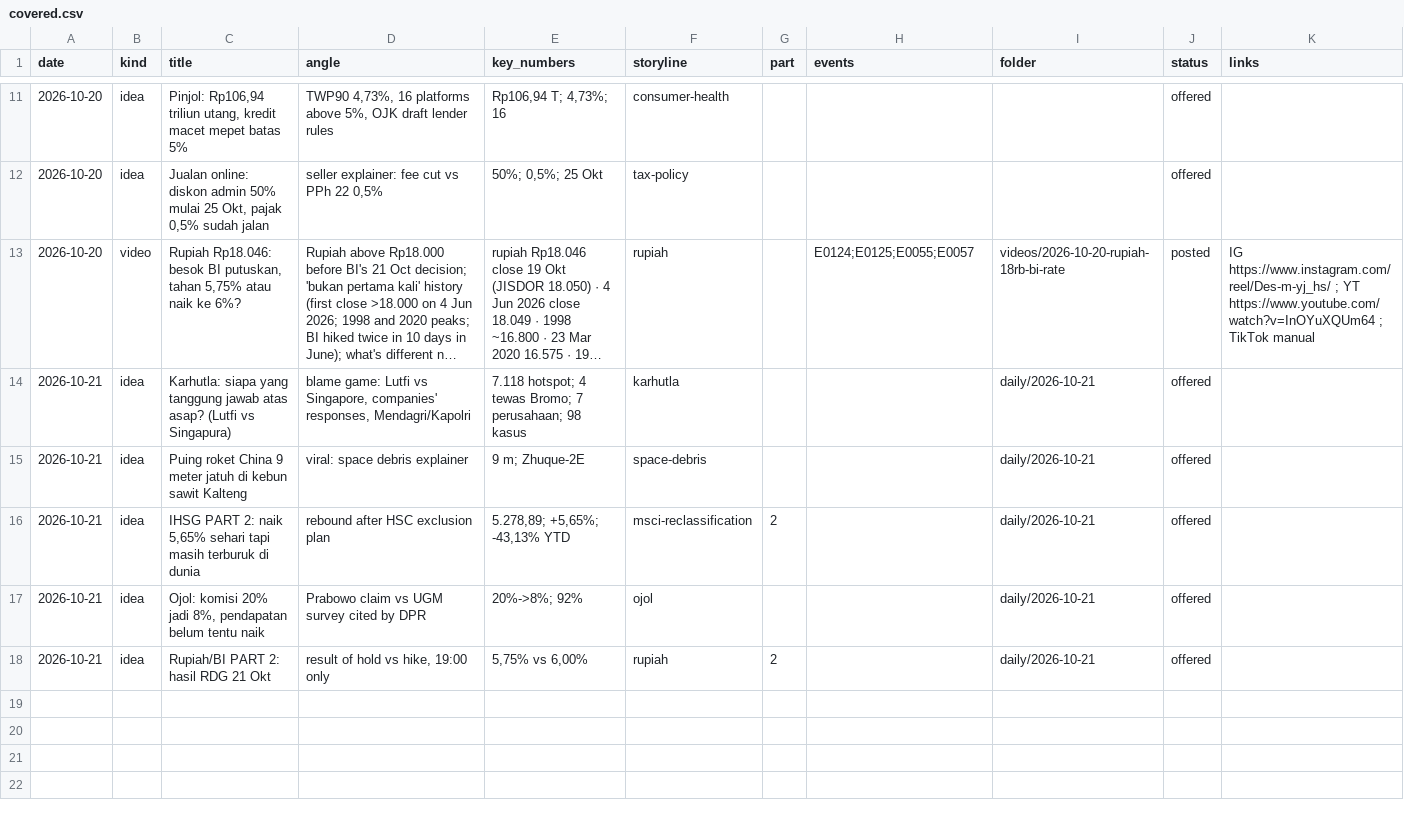
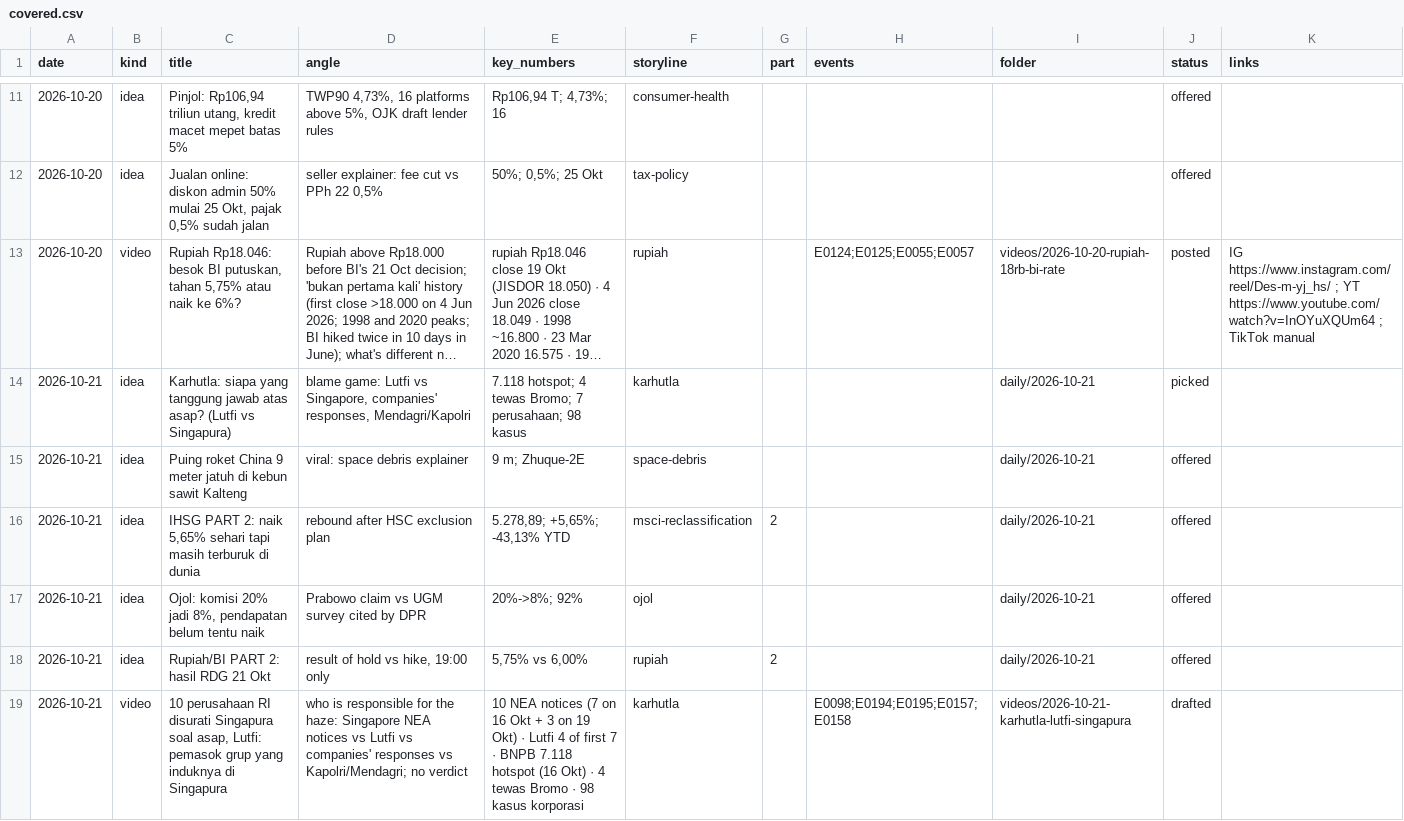
Before and after one commit to psatyadarma/explainer-studio, a CSV file: accounts/rangkumindong/knowledge/covered.csv, drawn as a sheet; only a part is shown, gaps mark what is left out; long unchanged cells end in …; the diff names each change by its address in the sheet, - before the commit and + after, or states it on an @@ line.

```diff
--- a/accounts/rangkumindong/knowledge/covered.csv
+++ b/accounts/rangkumindong/knowledge/covered.csv
-J14 (status): offered
+J14 (status): picked
+row 19: 2026-10-21 | video | 10 perusahaan RI disurati Singapura soal asap, Lutfi: pemasok grup yang induknya di Singapura | who is responsible for the haze: Singapore NEA notices vs Lutfi vs companies' responses vs Kapolri/Mendagri; no verdict | 10 NEA notices (7 on 16 Okt + 3 on 19 Okt) · Lutfi 4 of first 7 · BNPB 7.118 hotspot (16 Okt) · 4 tewas Bromo · 98 kasus korporasi | karhutla |  | E0098;E0194;E0195;E0157;E0158 | videos/2026-10-21-karhutla-lutfi-singapura | drafted
```
Also changed, not shown: 10 other files.
